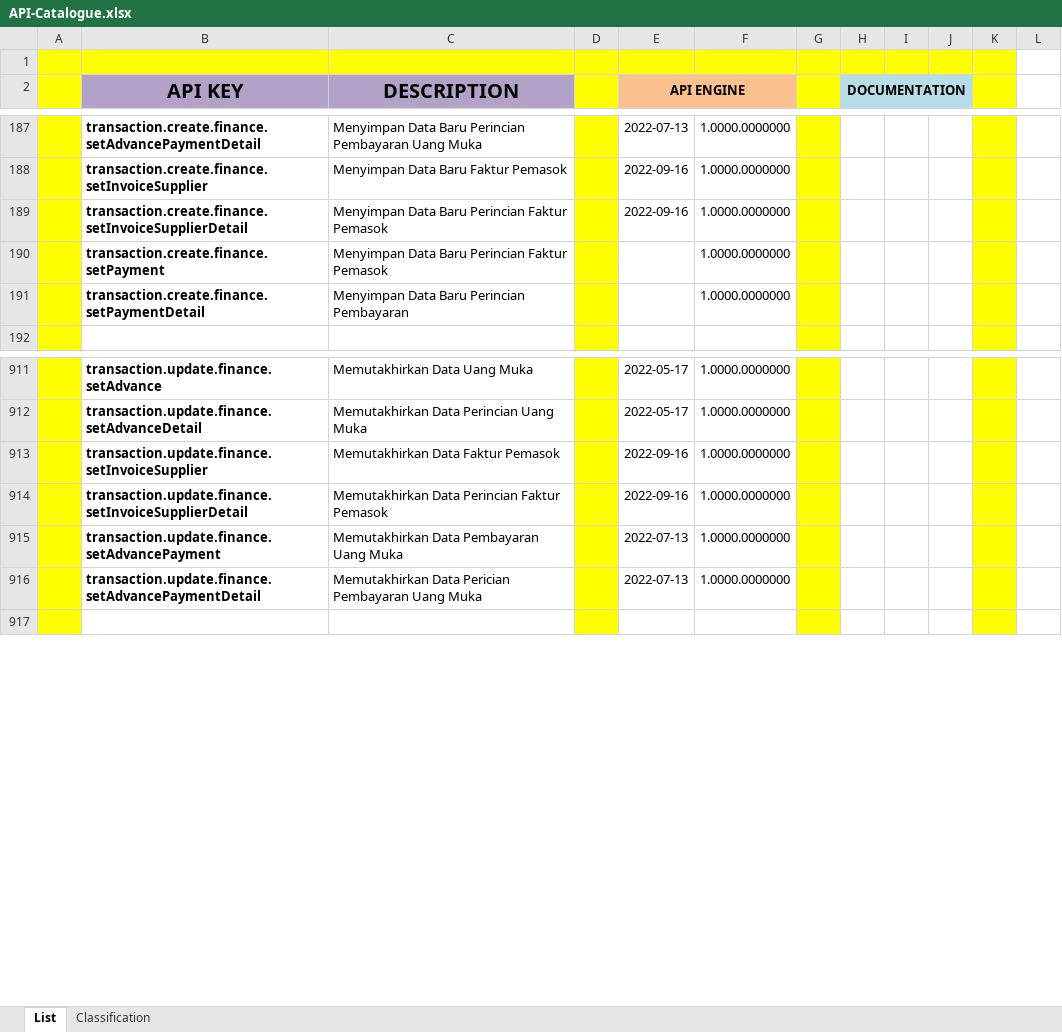
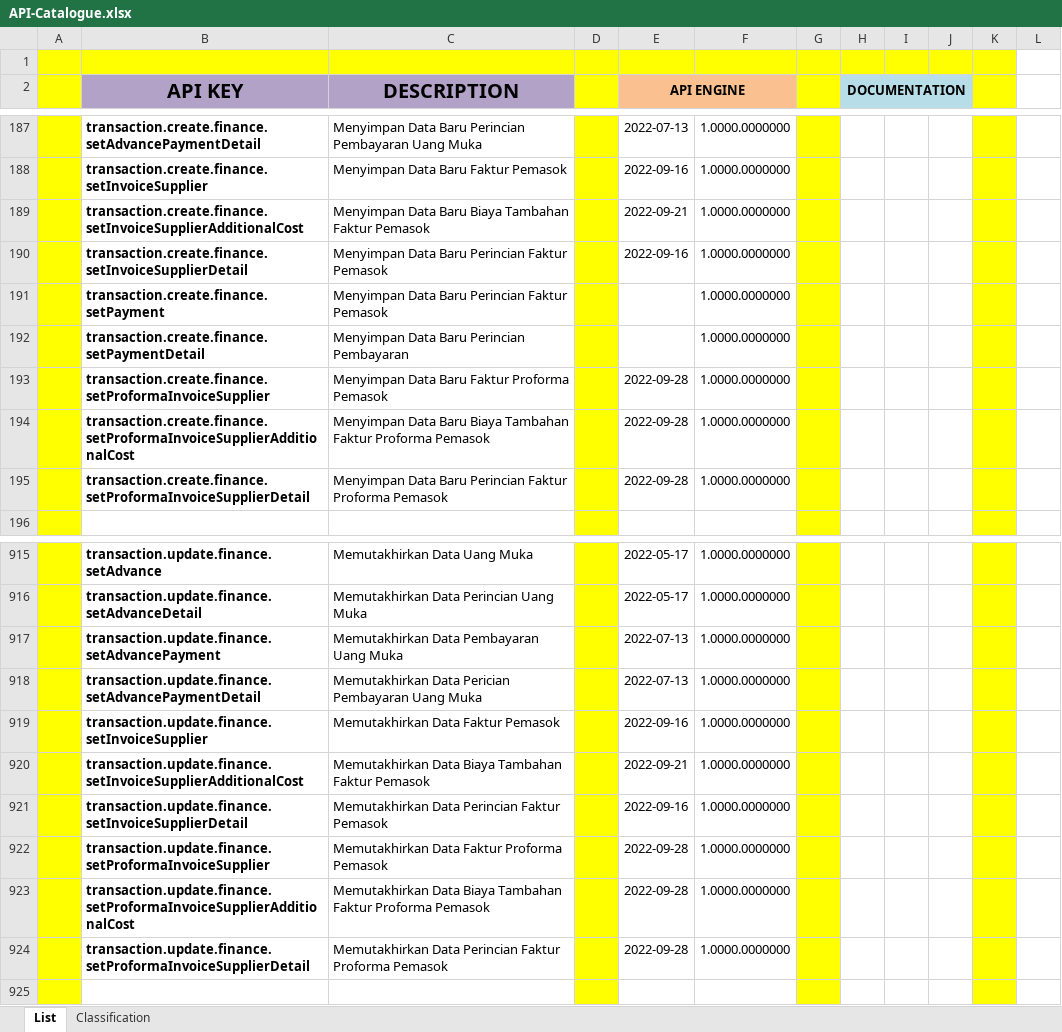
Before and after one commit to ptqdctechnologies/ERPReborn, an Excel workbook: Documentation/Documents/Blue Print/Documents - API/API-Catalogue.xlsx, sheet List, drawn as a sheet; only a part is shown, gaps mark what is left out; values as stored, in another font and other column widths than the file's, no borders; the diff names each change by its address in the sheet, - before the commit and + after, or states it on an @@ line.

```diff
--- a/Documentation/Documents/Blue Print/Documents - API/API-Catalogue.xlsx (sheet List)
+++ b/Documentation/Documents/Blue Print/Documents - API/API-Catalogue.xlsx (sheet List)
+row 189:  | transaction.create.finance.setInvoiceSupplierAdditionalCost | Menyimpan Data Baru Biaya Tambahan Faktur Pemasok |  | 2022-09-21 | 1.0000.0000000
+row 193:  | transaction.create.finance.setProformaInvoiceSupplier | Menyimpan Data Baru Faktur Proforma Pemasok |  | 2022-09-28 | 1.0000.0000000
+row 194:  | transaction.create.finance.setProformaInvoiceSupplierAdditionalCost | Menyimpan Data Baru Biaya Tambahan Faktur Proforma Pemasok |  | 2022-09-28 | 1.0000.0000000
+row 195:  | transaction.create.finance.setProformaInvoiceSupplierDetail | Menyimpan Data Baru Perincian Faktur Proforma Pemasok |  | 2022-09-28 | 1.0000.0000000
@@ row 913 moved to row 919: transaction.update.finance.setInvoiceSup… @@
+row 920:  | transaction.update.finance.setInvoiceSupplierAdditionalCost | Memutakhirkan Data Biaya Tambahan Faktur Pemasok |  | 2022-09-21 | 1.0000.0000000
@@ row 914 moved to row 921: transaction.update.finance.setInvoiceSup… @@
+row 922:  | transaction.update.finance.setProformaInvoiceSupplier | Memutakhirkan Data Faktur Proforma Pemasok |  | 2022-09-28 | 1.0000.0000000
+row 923:  | transaction.update.finance.setProformaInvoiceSupplierAdditionalCost | Memutakhirkan Data Biaya Tambahan Faktur Proforma Pemasok |  | 2022-09-28 | 1.0000.0000000
+row 924:  | transaction.update.finance.setProformaInvoiceSupplierDetail | Memutakhirkan Data Perincian Faktur Proforma Pemasok |  | 2022-09-28 | 1.0000.0000000
```
Also changed, not shown: 10 other files.
